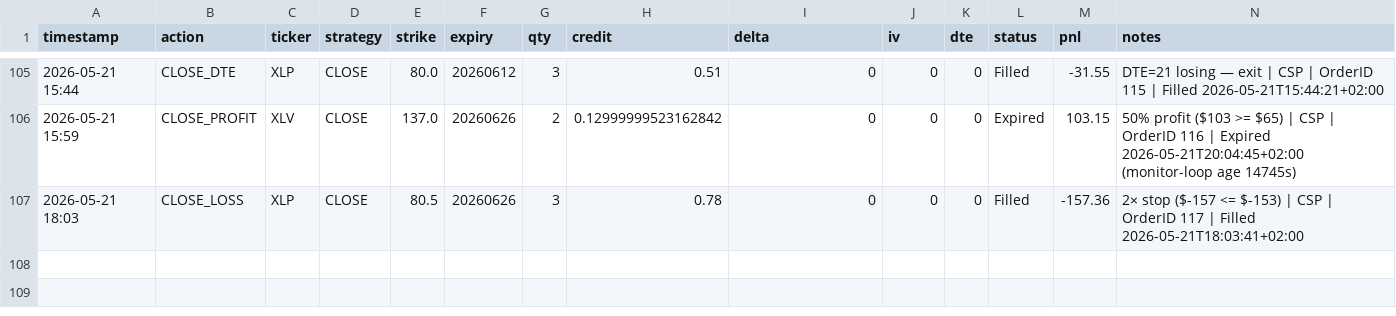
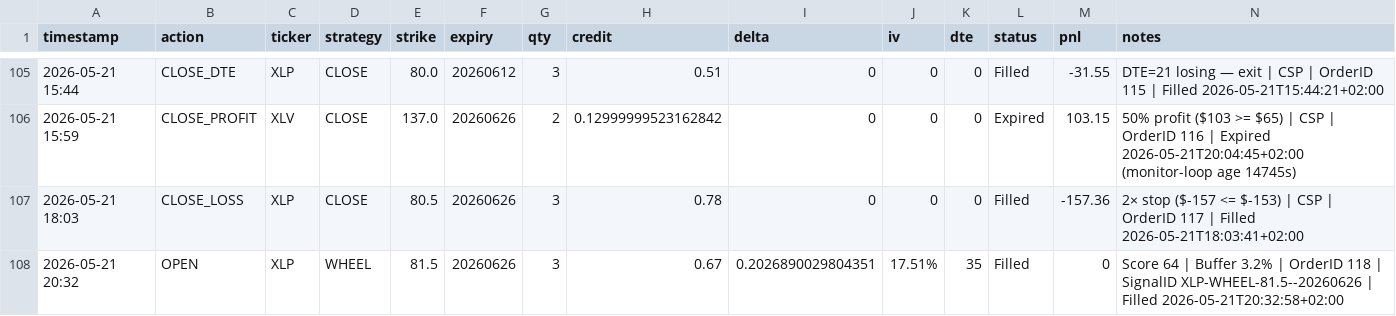
Before and after one commit to Zezo2159/options-pro, a CSV file: data/autotrade_journal.csv, drawn as a sheet; only a part is shown, gaps mark what is left out.

```diff
--- a/data/autotrade_journal.csv
+++ b/data/autotrade_journal.csv
@@ -107 +107,2 @@ timestamp,action,ticker,strategy,strike,expiry,qty,credit,delta,iv,dte,status,pn
 2026-05-21 18:03,CLOSE_LOSS,XLP,CLOSE,80.5,20260626,3,0.78,0,0,0,Filled,-157.36,2× stop ($-157 <= $-153) | CSP | OrderID 117 | Filled 2026-05-21T18:03:41+02:00
+2026-05-21 20:32,OPEN,XLP,WHEEL,81.5,20260626,3,0.67,0.2026890029804351,17.51%,35,Filled,0,Score 64 | Buffer 3.2% | OrderID 118 | SignalID XLP-WHEEL-81.5--20260626 | Filled 2026-05-21T20:32:58+02:00
```
Also changed, not shown: 6 other files.
